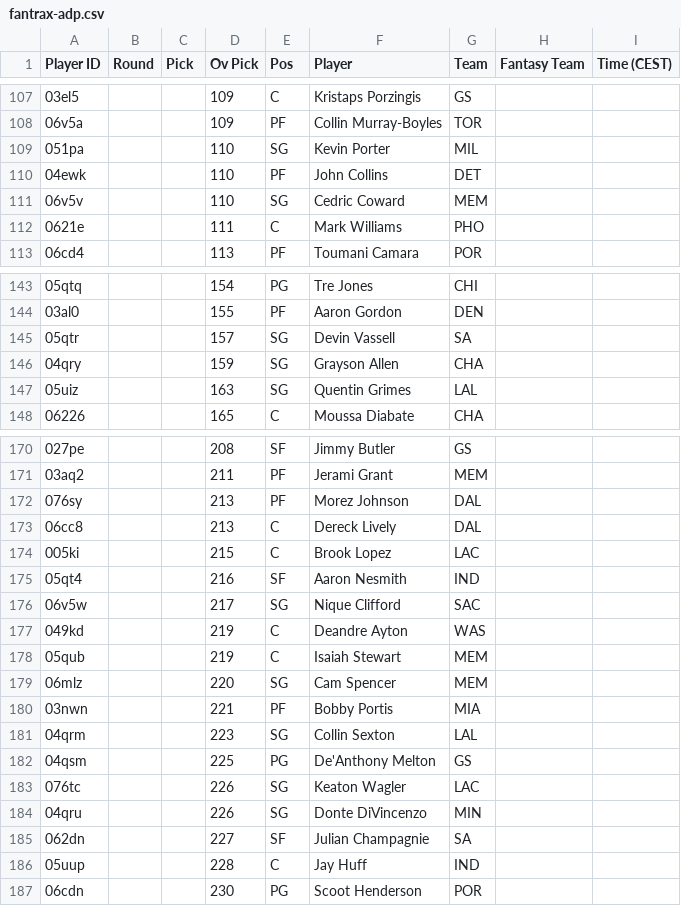
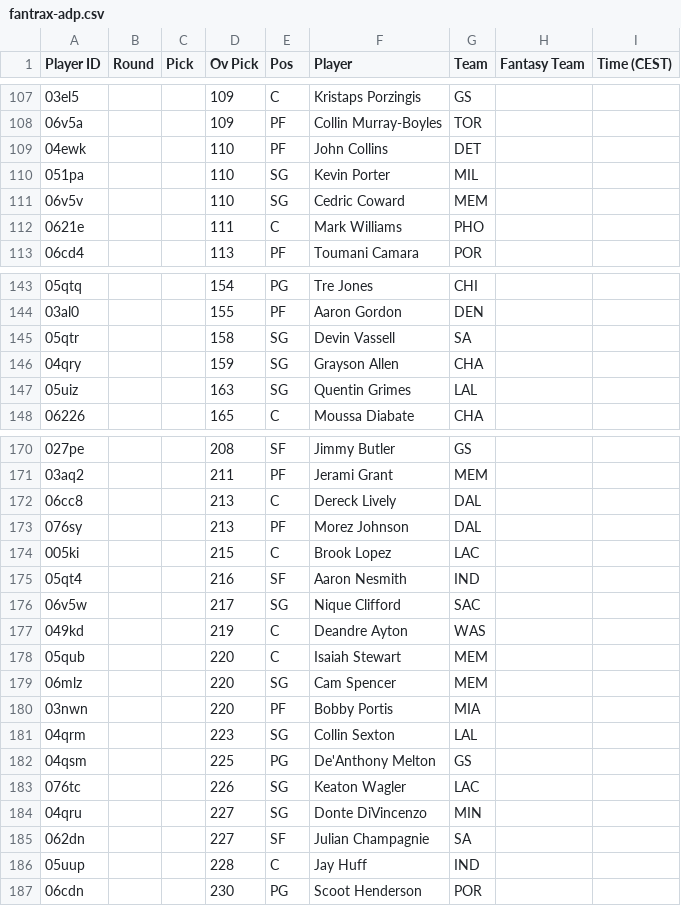
Before and after one commit to Pizzaratops/MFHFBs-NBA-Projections, a CSV file: data/fantrax-adp.csv, drawn as a sheet; only a part is shown, gaps mark what is left out; the diff covers the shown part only.

```diff
--- a/data/fantrax-adp.csv
+++ b/data/fantrax-adp.csv
@@ -108,4 +108,4 @@
 "06v5a","","","109","PF","Collin Murray-Boyles","TOR","",""
+"04ewk","","","110","PF","John Collins","DET","",""
 "051pa","","","110","SG","Kevin Porter","MIL","",""
-"04ewk","","","110","PF","John Collins","DET","",""
 "06v5v","","","110","SG","Cedric Coward","MEM","",""
@@ -144,3 +144,3 @@
 "03al0","","","155","PF","Aaron Gordon","DEN","",""
-"05qtr","","","157","SG","Devin Vassell","SA","",""
+"05qtr","","","158","SG","Devin Vassell","SA","",""
 "04qry","","","159","SG","Grayson Allen","CHA","",""
@@ -171,4 +171,4 @@
 "03aq2","","","211","PF","Jerami Grant","MEM","",""
+"06cc8","","","213","C","Dereck Lively","DAL","",""
 "076sy","","","213","PF","Morez Johnson","DAL","",""
-"06cc8","","","213","C","Dereck Lively","DAL","",""
 "005ki","","","215","C","Brook Lopez","LAC","",""
@@ -177,5 +177,5 @@
 "049kd","","","219","C","Deandre Ayton","WAS","",""
-"05qub","","","219","C","Isaiah Stewart","MEM","",""
+"05qub","","","220","C","Isaiah Stewart","MEM","",""
 "06mlz","","","220","SG","Cam Spencer","MEM","",""
-"03nwn","","","221","PF","Bobby Portis","MIA","",""
+"03nwn","","","220","PF","Bobby Portis","MIA","",""
 "04qrm","","","223","SG","Collin Sexton","LAL","",""
@@ -183,3 +183,3 @@
 "076tc","","","226","SG","Keaton Wagler","LAC","",""
-"04qru","","","226","SG","Donte DiVincenzo","MIN","",""
+"04qru","","","227","SG","Donte DiVincenzo","MIN","",""
 "062dn","","","227","SF","Julian Champagnie","SA","",""
```
Also changed, not shown: 1 added row, 1 moved row and 9 edited cells elsewhere in this file, 1 other file.
